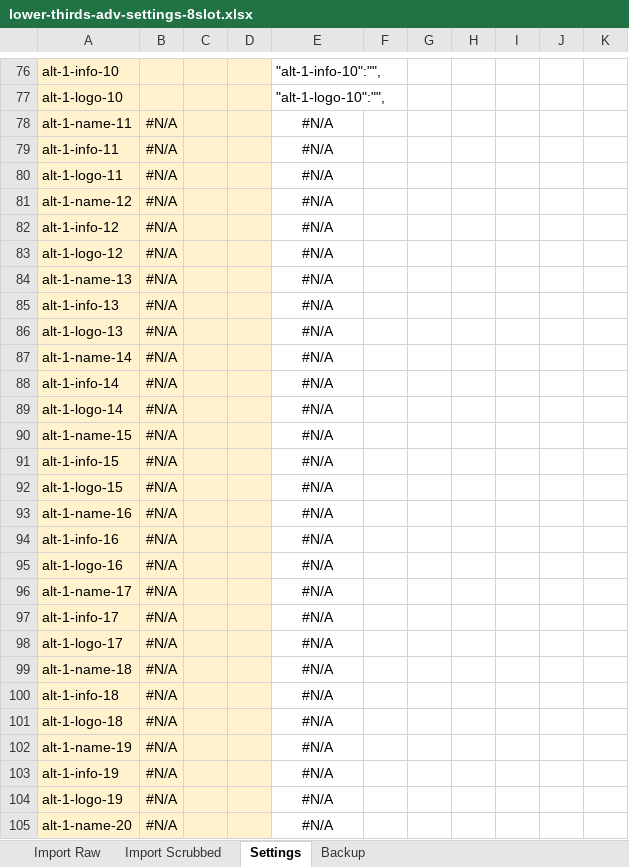
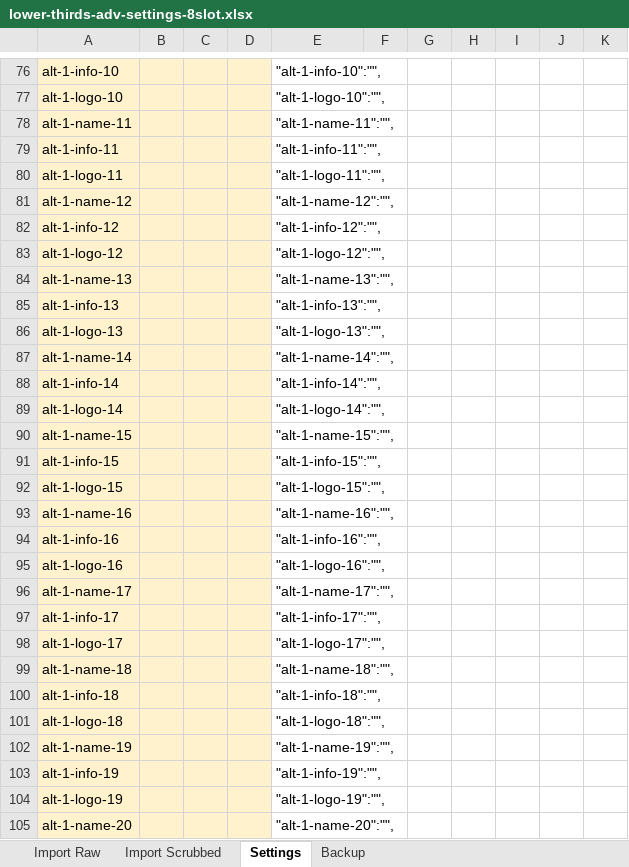
Before and after one commit to melvinpao/lower-thirds-adv-8x20, an Excel workbook: lower-thirds-adv-settings-8slot.xlsx, sheet Settings, drawn as a sheet; only a part is shown, gaps mark what is left out; values as stored, in another font and other column widths than the file's, no borders; 1 other sheet too large or unreadable and not compared; the diff covers the shown part only; the diff names each change by its address in the sheet, - before the commit and + after, or states it on an @@ line.

Commit message:
Update lower-thirds-adv-settings-8slot.xlsx

```diff
--- a/lower-thirds-adv-settings-8slot.xlsx (sheet Settings)
+++ b/lower-thirds-adv-settings-8slot.xlsx (sheet Settings)
-B78:B105: #N/A
+B78:B105: (empty)
-E78: #N/A
+E78: "alt-1-name-11":"",
-E78:E105 alignment: center
+E78:E105 alignment: left
-E79: #N/A
+E79: "alt-1-info-11":"",
-E80: #N/A
+E80: "alt-1-logo-11":"",
-E81: #N/A
+E81: "alt-1-name-12":"",
-E82: #N/A
+E82: "alt-1-info-12":"",
-E83: #N/A
+E83: "alt-1-logo-12":"",
-E84: #N/A
+E84: "alt-1-name-13":"",
-E85: #N/A
+E85: "alt-1-info-13":"",
-E86: #N/A
+E86: "alt-1-logo-13":"",
-E87: #N/A
+E87: "alt-1-name-14":"",
-E88: #N/A
+E88: "alt-1-info-14":"",
-E89: #N/A
+E89: "alt-1-logo-14":"",
-E90: #N/A
+E90: "alt-1-name-15":"",
-E91: #N/A
+E91: "alt-1-info-15":"",
-E92: #N/A
+E92: "alt-1-logo-15":"",
-E93: #N/A
+E93: "alt-1-name-16":"",
-E94: #N/A
+E94: "alt-1-info-16":"",
-E95: #N/A
+E95: "alt-1-logo-16":"",
-E96: #N/A
+E96: "alt-1-name-17":"",
-E97: #N/A
+E97: "alt-1-info-17":"",
-E98: #N/A
+E98: "alt-1-logo-17":"",
-E99: #N/A
+E99: "alt-1-name-18":"",
-E100: #N/A
+E100: "alt-1-info-18":"",
-E101: #N/A
+E101: "alt-1-logo-18":"",
-E102: #N/A
+E102: "alt-1-name-19":"",
-E103: #N/A
+E103: "alt-1-info-19":"",
-E104: #N/A
+E104: "alt-1-logo-19":"",
-E105: #N/A
+E105: "alt-1-name-20":"",
```
Also changed, not shown: 526 edited cells and cell formats elsewhere in this sheet, sheet Import Scrubbed, formulas that keep their value.
